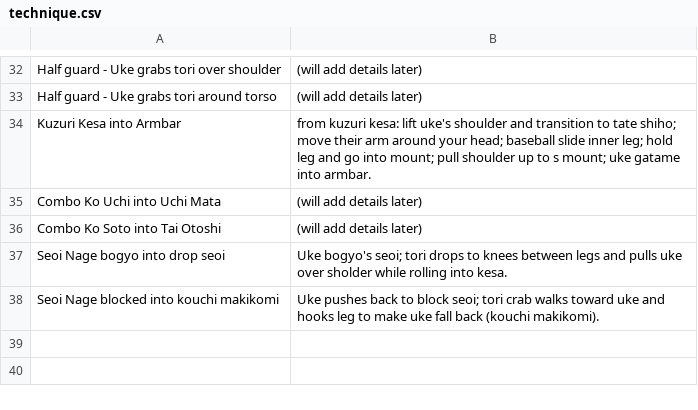
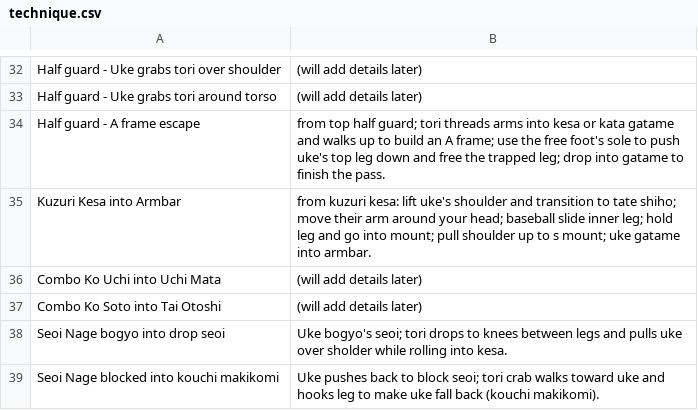
Before and after one commit to grayboywilliams/judo-flashcards, a CSV file: study/yonkyu/technique.csv, drawn as a sheet; only a part is shown, gaps mark what is left out.

```diff
--- a/study/yonkyu/technique.csv
+++ b/study/yonkyu/technique.csv
@@ -33,2 +33,3 @@ Half guard - Uke grabs tori over shoulder,(will add details later)
 Half guard - Uke grabs tori around torso,(will add details later)
+Half guard - A frame escape,from top half guard; tori threads arms into kesa or kata gatame and walks up to build an A frame; use the free foot's sole to push uke's top leg down and free the trapped leg; drop into gatame to finish the pass.
 Kuzuri Kesa into Armbar,from kuzuri kesa: lift uke's shoulder and transition to tate shiho; move their arm around your head; baseball slide inner leg; hold leg and go into mount; pull shoulder up to s mount; uke gatame into armbar.
```
Also changed, not shown: 2 other files.
